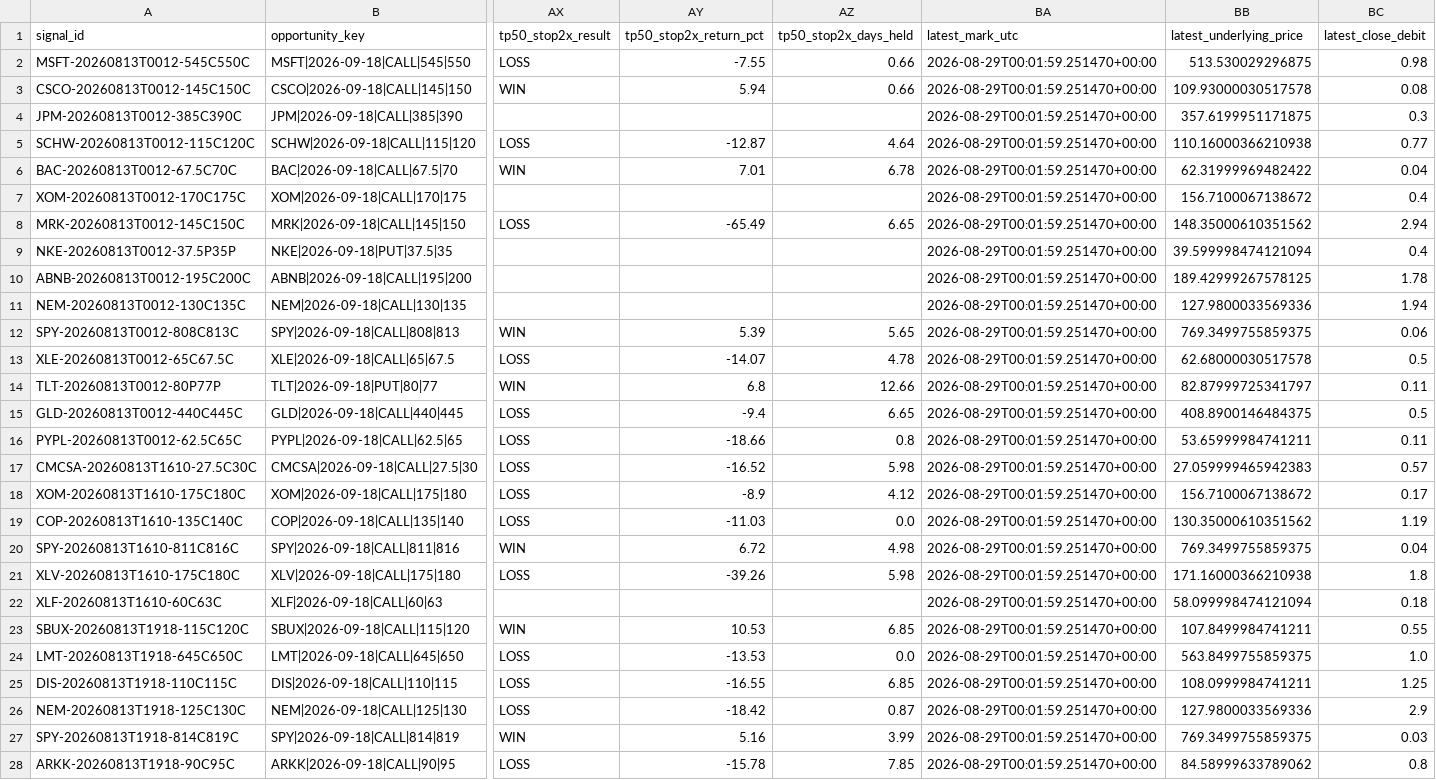
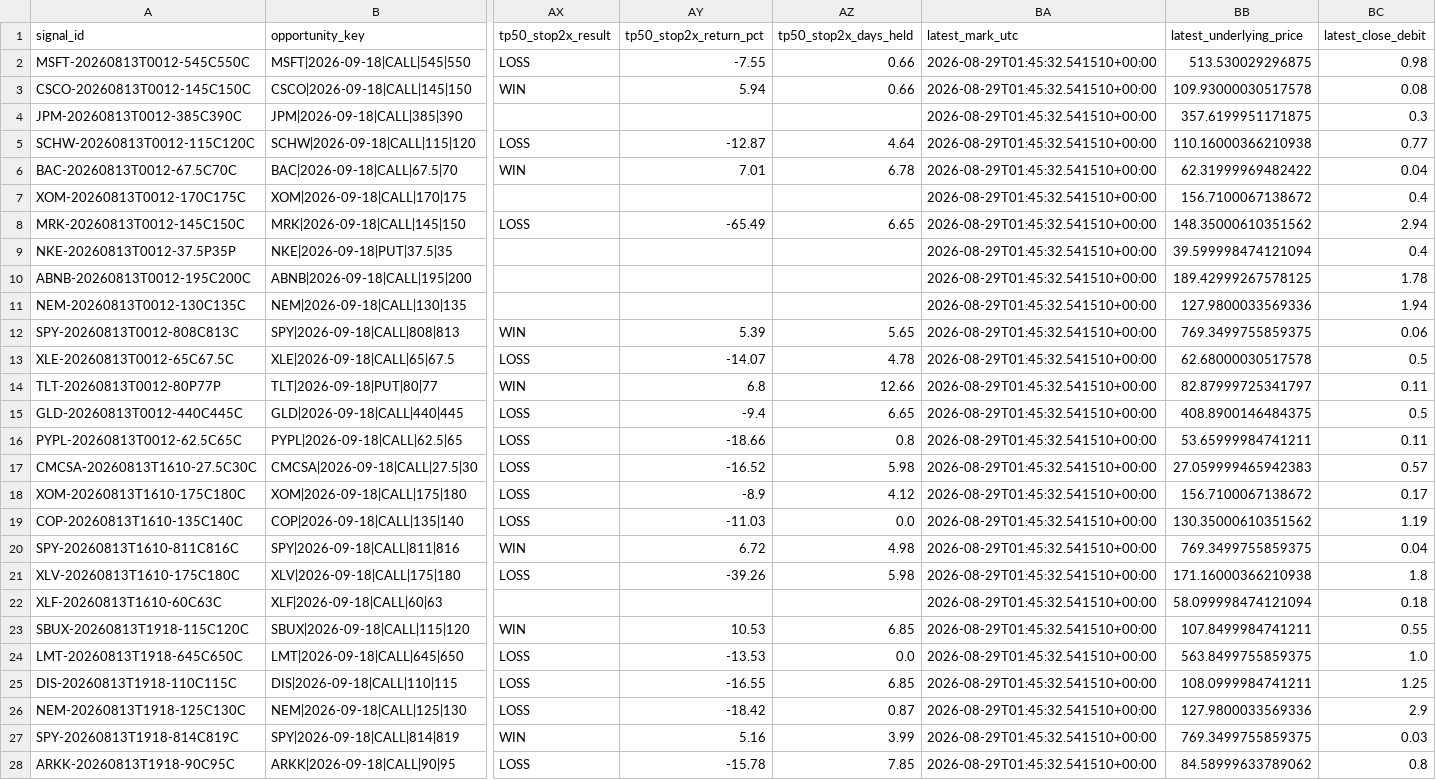
Before and after one commit to DavidGuimera/optionsview-alerts, a CSV file: data/optionsview_signals.csv, drawn as a sheet; only a part is shown, gaps mark what is left out; the diff covers the shown part only; the diff names each change by its address in the sheet, - before the commit and + after, or states it on an @@ line.

```diff
--- a/data/optionsview_signals.csv
+++ b/data/optionsview_signals.csv
-BA2:BA28 (latest_mark_utc): 2026-08-29T00:01:59.251470+00:00
+BA2:BA28 (latest_mark_utc): 2026-08-29T01:45:32.541510+00:00
```
Also changed, not shown: 83 edited cells elsewhere in this file, 2 other files.
